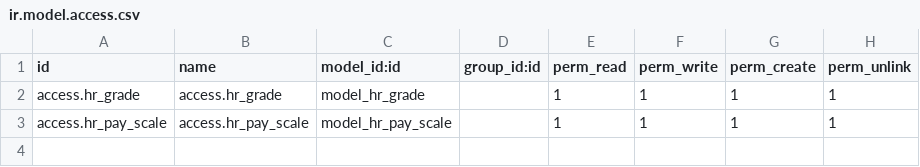
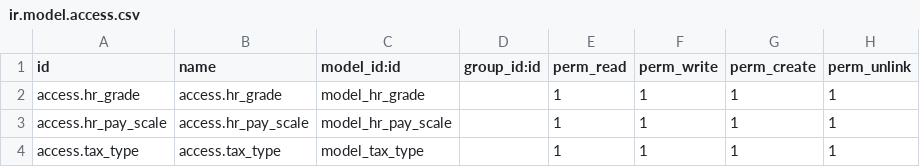
Before and after one commit to MustafaBitar-Dev/my_addons, a CSV file: hr_grade_pay/security/ir.model.access.csv, drawn as a sheet; the diff names each change by its address in the sheet, - before the commit and + after, or states it on an @@ line.

Commit message:
Create tax_type and hr_pay_scale
hr_pay_scale: one2many
tax_type: many2many
Each model has its form and tree viwes

```diff
--- a/hr_grade_pay/security/ir.model.access.csv
+++ b/hr_grade_pay/security/ir.model.access.csv
+row 4: access.tax_type | access.tax_type | model_tax_type |  | 1 | 1 | 1 | 1
```
Also changed, not shown: 9 other files.
